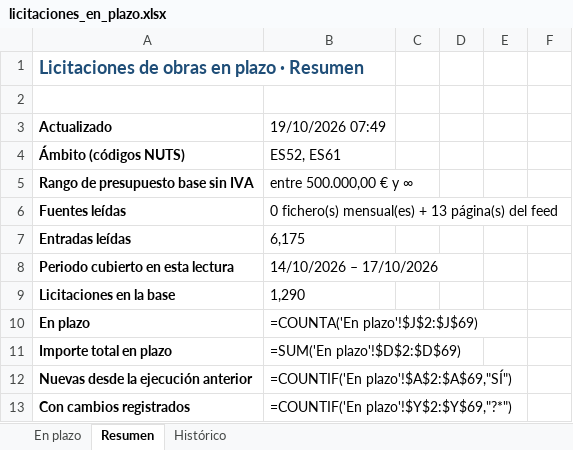
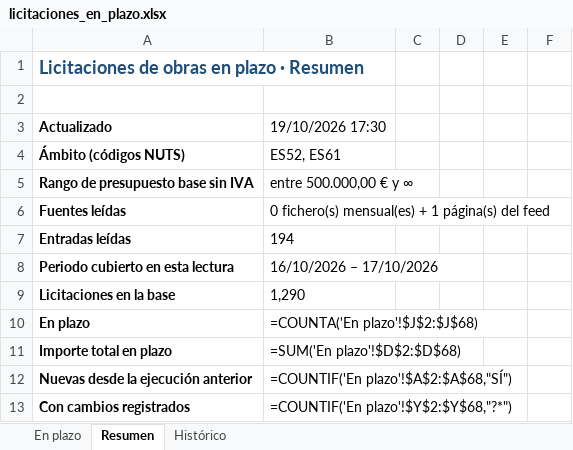
Before and after one commit to estudiosaitana-arch/Licitaciones-de-obra-p-blica, an Excel workbook: datos/licitaciones_en_plazo.xlsx, sheet Resumen, drawn as a sheet; only a part is shown; values as stored, in another font and other column widths than the file's, no borders; formulas without a stored value are shown as written; the diff covers the shown part only; the diff names each change by its address in the sheet, - before the commit and + after, or states it on an @@ line.

```diff
--- a/datos/licitaciones_en_plazo.xlsx (sheet Resumen)
+++ b/datos/licitaciones_en_plazo.xlsx (sheet Resumen)
-B3: 19/10/2026 07:49
+B3: 19/10/2026 17:30
-B6: …mensual(es) + 13 página(s) del…
+B6: …mensual(es) + 1 página(s) del…
-B7: 6,175
+B7: 194
-B8: 14/10/2026 – 17/10/2026
+B8: 16/10/2026 – 17/10/2026
-B10: =COUNTA('En plazo'!$J$2:$J$69)
+B10: =COUNTA('En plazo'!$J$2:$J$68)
-B11: =SUM('En plazo'!$D$2:$D$69)
+B11: =SUM('En plazo'!$D$2:$D$68)
-B12: =COUNTIF('En plazo'!$A$2:$A$69,"SÍ")
+B12: =COUNTIF('En plazo'!$A$2:$A$68,"SÍ")
-B13: =COUNTIF('En plazo'!$Y$2:$Y$69,"?*")
+B13: =COUNTIF('En plazo'!$Y$2:$Y$68,"?*")
```
Also changed, not shown: 1 removed row and 53 edited cells elsewhere in this sheet, sheet En plazo, sheet Histórico, 1 other file.
